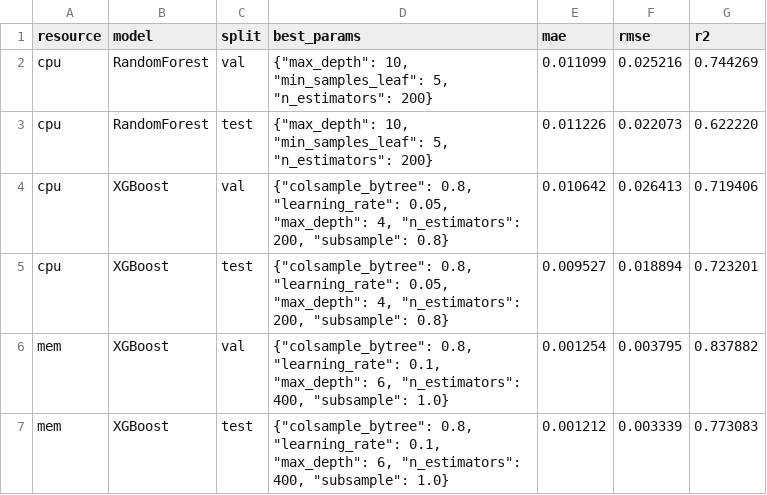
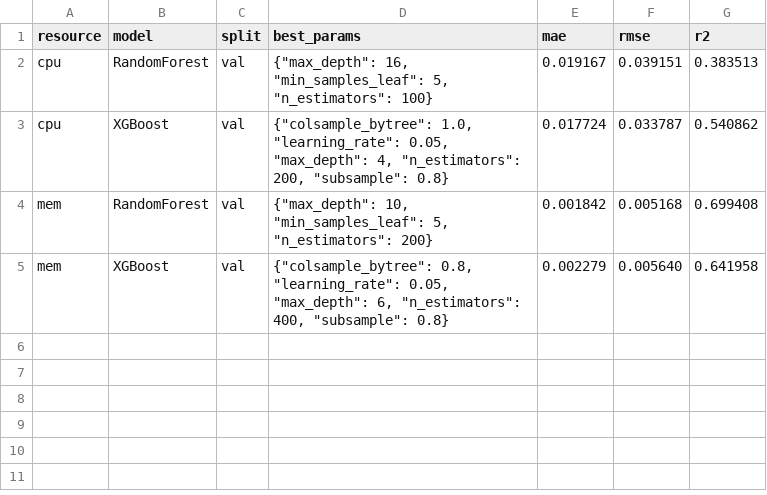
Before and after one commit to sonalilonkar1/masters-project, a CSV file: reports/eval/subset/tables/ml_tuning_summary_v0.csv, drawn as a sheet.

```diff
--- a/reports/eval/subset/tables/ml_tuning_summary_v0.csv
+++ b/reports/eval/subset/tables/ml_tuning_summary_v0.csv
@@ -1,7 +1,5 @@
 resource,model,split,best_params,mae,rmse,r2
-cpu,RandomForest,val,"{""max_depth"": 10, ""min_samples_leaf"": 5, ""n_estimators"": 200}",0.011099,0.025216,0.744269
-cpu,RandomForest,test,"{""max_depth"": 10, ""min_samples_leaf"": 5, ""n_estimators"": 200}",0.011226,0.022073,0.622220
-cpu,XGBoost,val,"{""colsample_bytree"": 0.8, ""learning_rate"": 0.05, ""max_depth"": 4, ""n_estimators"": 200, ""subsample"": 0.8}",0.010642,0.026413,0.719406
-cpu,XGBoost,test,"{""colsample_bytree"": 0.8, ""learning_rate"": 0.05, ""max_depth"": 4, ""n_estimators"": 200, ""subsample"": 0.8}",0.009527,0.018894,0.723201
-mem,XGBoost,val,"{""colsample_bytree"": 0.8, ""learning_rate"": 0.1, ""max_depth"": 6, ""n_estimators"": 400, ""subsample"": 1.0}",0.001254,0.003795,0.837882
-mem,XGBoost,test,"{""colsample_bytree"": 0.8, ""learning_rate"": 0.1, ""max_depth"": 6, ""n_estimators"": 400, ""subsample"": 1.0}",0.001212,0.003339,0.773083
+cpu,RandomForest,val,"{""max_depth"": 16, ""min_samples_leaf"": 5, ""n_estimators"": 100}",0.019167,0.039151,0.383513
+cpu,XGBoost,val,"{""colsample_bytree"": 1.0, ""learning_rate"": 0.05, ""max_depth"": 4, ""n_estimators"": 200, ""subsample"": 0.8}",0.017724,0.033787,0.540862
+mem,RandomForest,val,"{""max_depth"": 10, ""min_samples_leaf"": 5, ""n_estimators"": 200}",0.001842,0.005168,0.699408
+mem,XGBoost,val,"{""colsample_bytree"": 0.8, ""learning_rate"": 0.05, ""max_depth"": 6, ""n_estimators"": 400, ""subsample"": 0.8}",0.002279,0.005640,0.641958
```
Also changed, not shown: reports/eval/subset/tables/final_recommender_test_v0.csv, reports/eval/subset/tables/google_cluster_subset_test_summary.csv, 17 other files.
